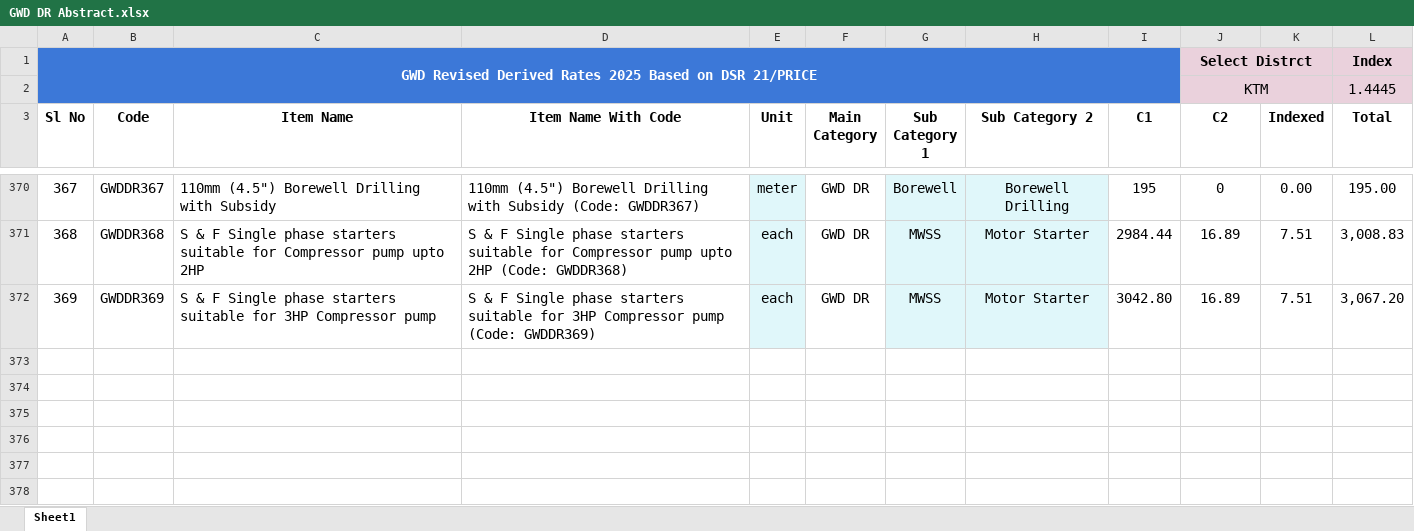
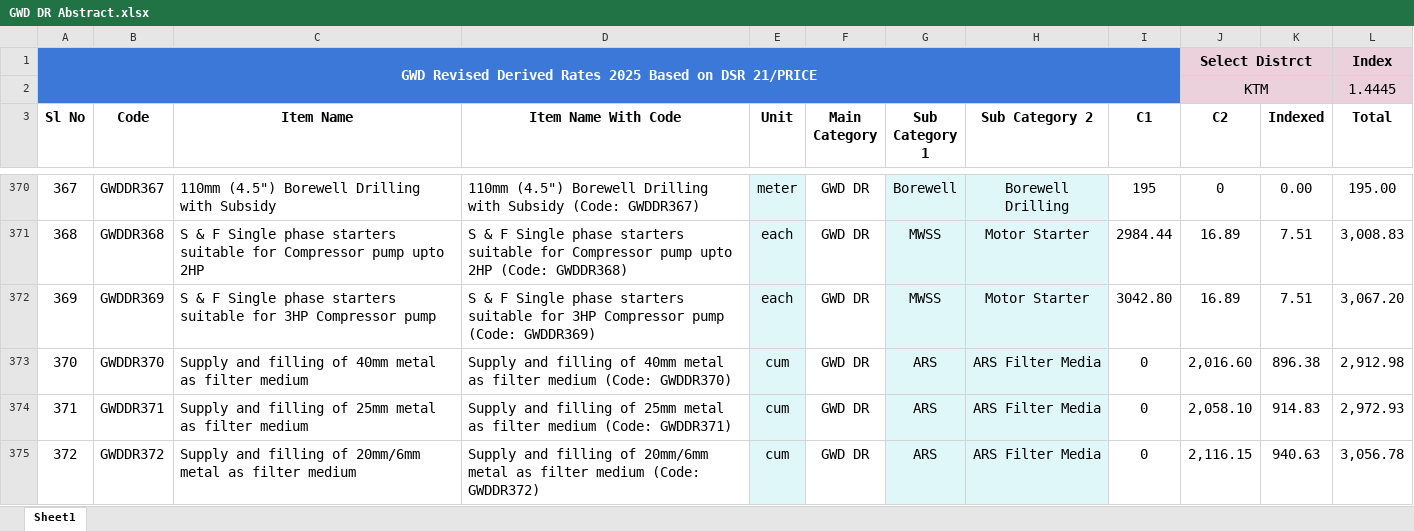
Before and after one commit to manulapulga/estimate-drafter, an Excel workbook: GWD Data/GWD DR Abstract.xlsx, sheet Sheet1, drawn as a sheet; only a part is shown, gaps mark what is left out; values as stored, in another font and other column widths than the file's, no borders; table styles not drawn; the diff covers the shown part only; the diff names each change by its address in the sheet, - before the commit and + after, or states it on an @@ line.

```diff
--- a/GWD Data/GWD DR Abstract.xlsx (sheet Sheet1)
+++ b/GWD Data/GWD DR Abstract.xlsx (sheet Sheet1)
+row 373: 370 | GWDDR370 | Supply and filling of 40mm metal as filter medium | Supply and filling of 40mm metal as filter medium (Code: GWDDR370) | cum | GWD DR | ARS | ARS Filter Media | 0 | 2,016.60 | 896.38 | 2,912.98
+row 374: 371 | GWDDR371 | Supply and filling of 25mm metal as filter medium | Supply and filling of 25mm metal as filter medium (Code: GWDDR371) | cum | GWD DR | ARS | ARS Filter Media | 0 | 2,058.10 | 914.83 | 2,972.93
+row 375: 372 | GWDDR372 | Supply and filling of 20mm/6mm metal as filter medium | Supply and filling of 20mm/6mm metal as filter medium (Code: GWDDR372) | cum | GWD DR | ARS | ARS Filter Media | 0 | 2,116.15 | 940.63 | 3,056.78
```
Also changed, not shown: 3 added rows and 52 edited cells elsewhere in this sheet, GWD Data/GWD MR Abstract.xlsx, GWD Data/Services.xlsx, 45 other files.
